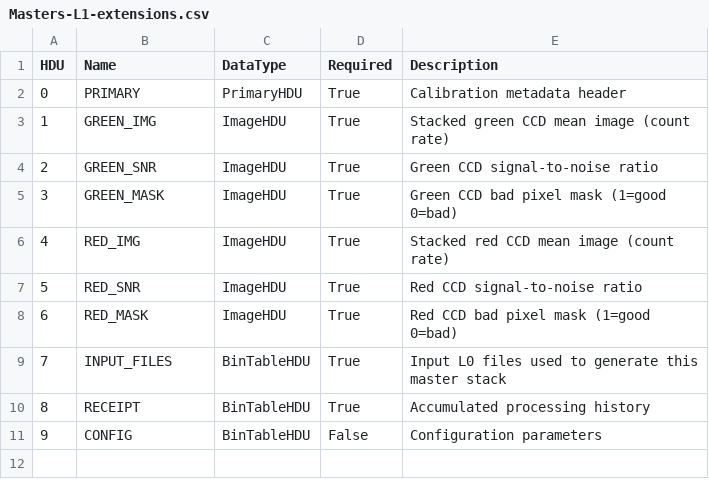
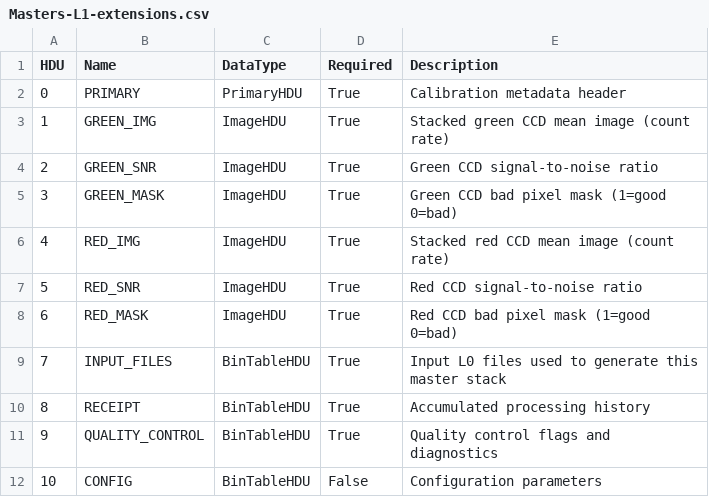
Before and after one commit to Keck-DataReductionPipelines/KPF-Pipeline, a CSV file: kpfpipe/data_models/config/Masters-L1-extensions.csv, drawn as a sheet; addresses are those after the commit; the diff names each change by its address in the sheet, - before the commit and + after, or states it on an @@ line.

```diff
--- a/kpfpipe/data_models/config/Masters-L1-extensions.csv
+++ b/kpfpipe/data_models/config/Masters-L1-extensions.csv
+row 11: 9 | QUALITY_CONTROL | BinTableHDU | True | Quality control flags and diagnostics
@@ column A (HDU) renumbered from row 12 down @@
```
Also changed, not shown: 9 other files.
